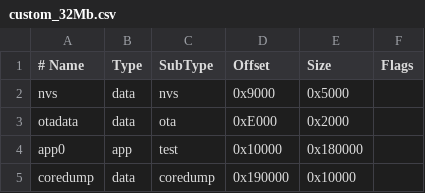
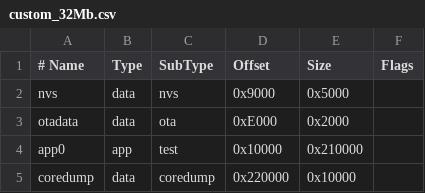
Before and after one commit to bmorcelli/Launcher, a CSV file: support_files/custom_32Mb.csv, drawn as a sheet.

Commit message:
fix flash size

```diff
--- a/support_files/custom_32Mb.csv
+++ b/support_files/custom_32Mb.csv
@@ -3,3 +3,3 @@ nvs,        data, nvs,       0x9000,   0x5000,
 otadata,    data, ota,       0xE000,   0x2000,
-app0,       app,  test,      0x10000,  0x180000,
-coredump,   data, coredump,  0x190000, 0x10000,
+app0,       app,  test,      0x10000,  0x210000,
+coredump,   data, coredump,  0x220000, 0x10000,
```
Also changed, not shown: 1 other file.
